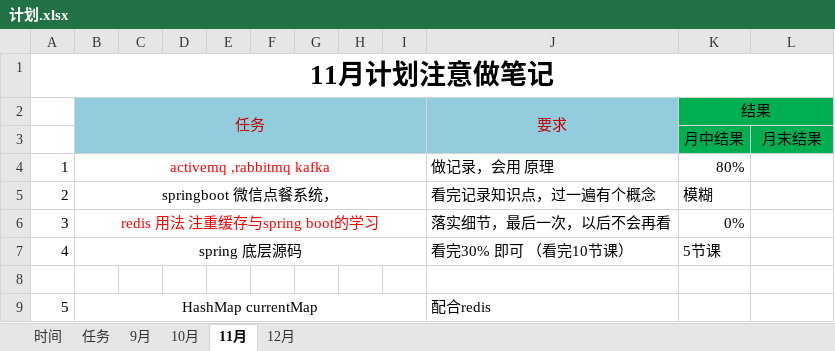
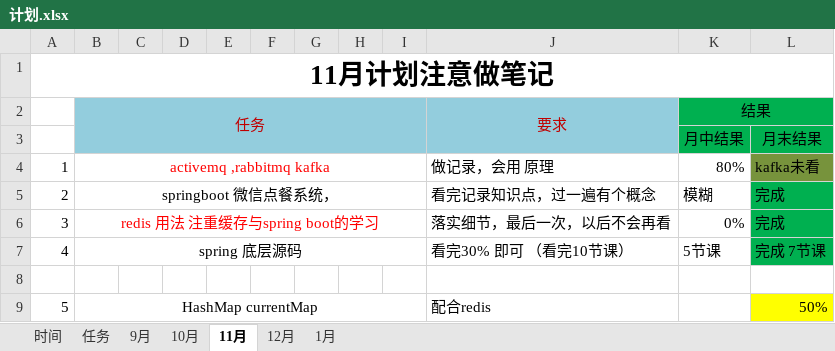
Before and after one commit to zhuoyue9527/plan, an Excel workbook: 计划.xlsx, sheet 11月, drawn as a sheet; values as stored, in another font and other column widths than the file's, no borders; the diff names each change by its address in the sheet, - before the commit and + after, or states it on an @@ line.

```diff
--- a/计划.xlsx (sheet 11月)
+++ b/计划.xlsx (sheet 11月)
+sheet tab: 1月
-L4: (empty)
+L4: kafka未看
-L4 fill: none
+L4 fill: #77933C
-L5:L6: (empty)
+L5:L6: 完成
-L5:L7 fill: none
+L5:L7 fill: #00B050
-L7: (empty)
+L7: 完成 7节课
-L9: (empty)
+L9: 50%
-L9 fill: none
+L9 fill: #FFFF00
```
Also changed, not shown: sheet 12月.
